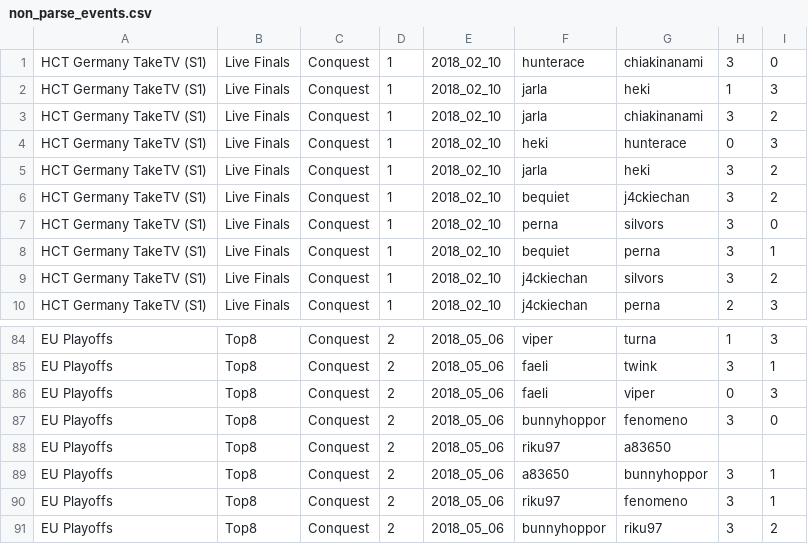
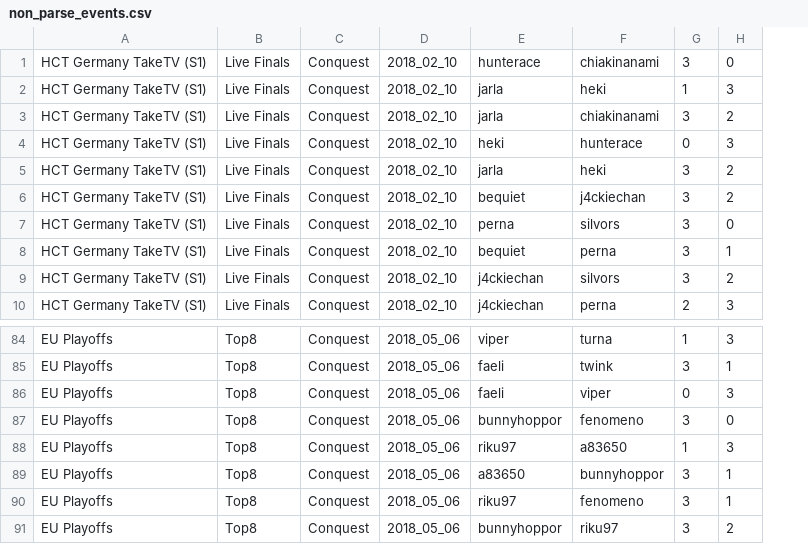
Before and after one commit to jegutman/hearthstone_decks, a CSV file: TourStopLoader/non_parse_events.csv, drawn as a sheet; only a part is shown, gaps mark what is left out; removed rows and columns are numbered as before the commit, all else as after; the diff names each change by its address in the sheet, - before the commit and + after, or states it on an @@ line.

Commit message:
fix event

```diff
--- a/TourStopLoader/non_parse_events.csv
+++ b/TourStopLoader/non_parse_events.csv
-column D, rows 1-10: all 1; rows 84-91: all 2
-G88: (empty)
+G88: 1
-H88: (empty)
+H88: 3
```
Also changed, not shown: 1 other file.
